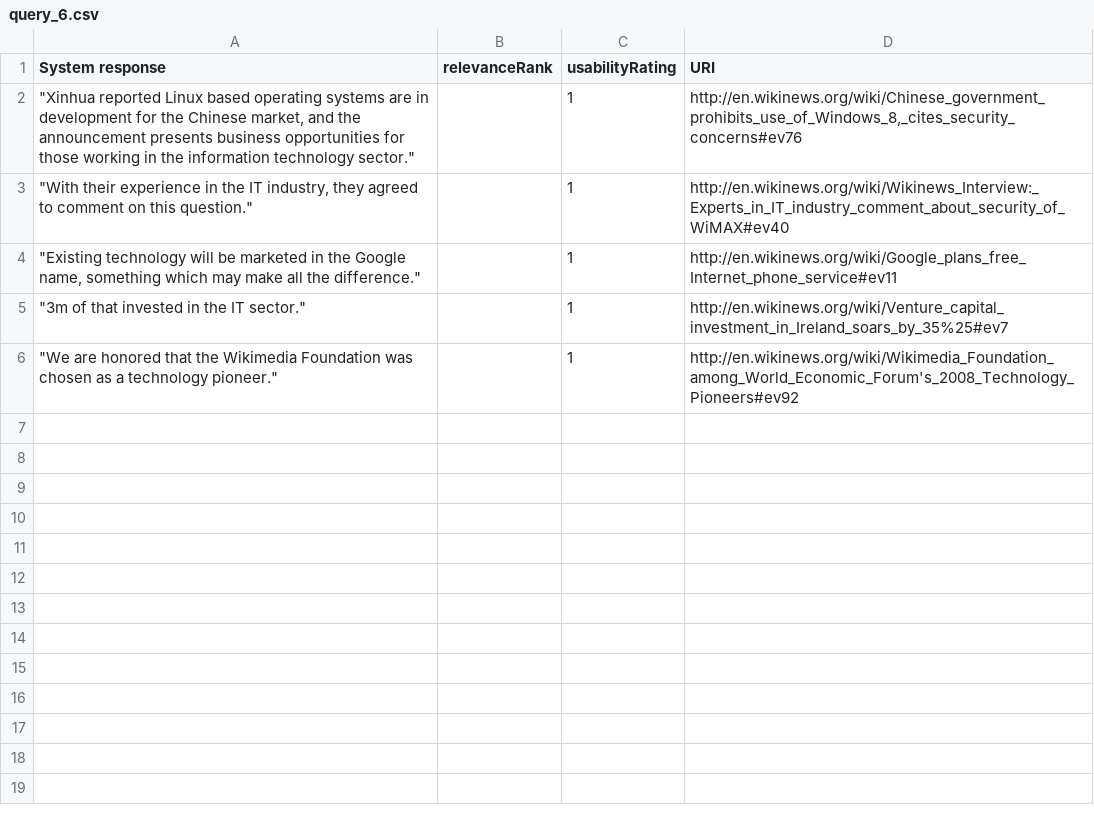
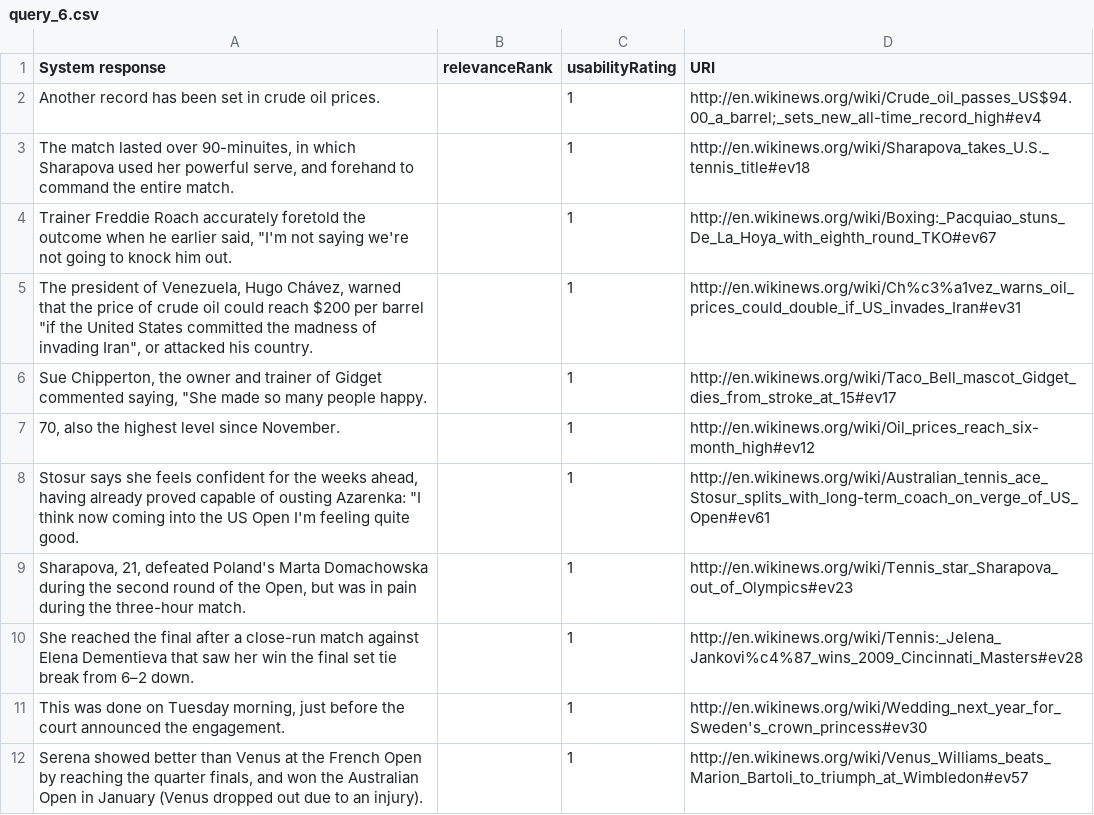
Before and after one commit to ukcvo/NewsTeller, a CSV file: resources/benchmark/userModel/usr_01/query_6.csv, drawn as a sheet.

```diff
--- a/resources/benchmark/userModel/usr_01/query_6.csv
+++ b/resources/benchmark/userModel/usr_01/query_6.csv
@@ -1,6 +1,12 @@
 System response;relevanceRank;usabilityRating;URI
-"""Xinhua reported Linux based operating systems are in development for the Chinese market, and the announcement presents business opportunities for those working in the information technology sector.""";;1;http://en.wikinews.org/wiki/Chinese_government_prohibits_use_of_Windows_8,_cites_security_concerns#ev76
-"""With their experience in the IT industry, they agreed to comment on this question.""";;1;http://en.wikinews.org/wiki/Wikinews_Interview:_Experts_in_IT_industry_comment_about_security_of_WiMAX#ev40
-"""Existing technology will be marketed in the Google name, something which may make all the difference.""";;1;http://en.wikinews.org/wiki/Google_plans_free_Internet_phone_service#ev11
-"""3m of that invested in the IT sector.""";;1;http://en.wikinews.org/wiki/Venture_capital_investment_in_Ireland_soars_by_35%25#ev7
-"""We are honored that the Wikimedia Foundation was chosen as a technology pioneer.""";;1;http://en.wikinews.org/wiki/Wikimedia_Foundation_among_World_Economic_Forum's_2008_Technology_Pioneers#ev92
+Another record has been set in crude oil prices.;;1;"http://en.wikinews.org/wiki/Crude_oil_passes_US$94.00_a_barrel;_sets_new_all-time_record_high#ev4"
+The match lasted over 90-minuites, in which Sharapova used her powerful serve, and forehand to command the entire match.;;1;http://en.wikinews.org/wiki/Sharapova_takes_U.S._tennis_title#ev18
+"Trainer Freddie Roach accurately foretold the outcome when he earlier said, ""I'm not saying we're not going to knock him out.";;1;http://en.wikinews.org/wiki/Boxing:_Pacquiao_stuns_De_La_Hoya_with_eighth_round_TKO#ev67
+"The president of Venezuela, Hugo Chávez, warned that the price of crude oil could reach $200 per barrel ""if the United States committed the madness of invading Iran"", or attacked his country.";;1;http://en.wikinews.org/wiki/Ch%c3%a1vez_warns_oil_prices_could_double_if_US_invades_Iran#ev31
+"Sue Chipperton, the owner and trainer of Gidget commented saying, ""She made so many people happy.";;1;http://en.wikinews.org/wiki/Taco_Bell_mascot_Gidget_dies_from_stroke_at_15#ev17
+70, also the highest level since November.;;1;http://en.wikinews.org/wiki/Oil_prices_reach_six-month_high#ev12
+"Stosur says she feels confident for the weeks ahead, having already proved capable of ousting Azarenka: ""I think now coming into the US Open I'm feeling quite good.";;1;http://en.wikinews.org/wiki/Australian_tennis_ace_Stosur_splits_with_long-term_coach_on_verge_of_US_Open#ev61
+Sharapova, 21, defeated Poland's Marta Domachowska during the second round of the Open, but was in pain during the three-hour match.;;1;http://en.wikinews.org/wiki/Tennis_star_Sharapova_out_of_Olympics#ev23
+She reached the final after a close-run match against Elena Dementieva that saw her win the final set tie break from 6–2 down.;;1;http://en.wikinews.org/wiki/Tennis:_Jelena_Jankovi%c4%87_wins_2009_Cincinnati_Masters#ev28
+This was done on Tuesday morning, just before the court announced the engagement.;;1;http://en.wikinews.org/wiki/Wedding_next_year_for_Sweden's_crown_princess#ev30
+Serena showed better than Venus at the French Open by reaching the quarter finals, and won the Australian Open in January (Venus dropped out due to an injury).;;1;http://en.wikinews.org/wiki/Venus_Williams_beats_Marion_Bartoli_to_triumph_at_Wimbledon#ev57
```
Also changed, not shown: resources/benchmark/userModel/usr_01/query_1.csv, resources/benchmark/userModel/usr_01/query_2.csv, 11 other files.
